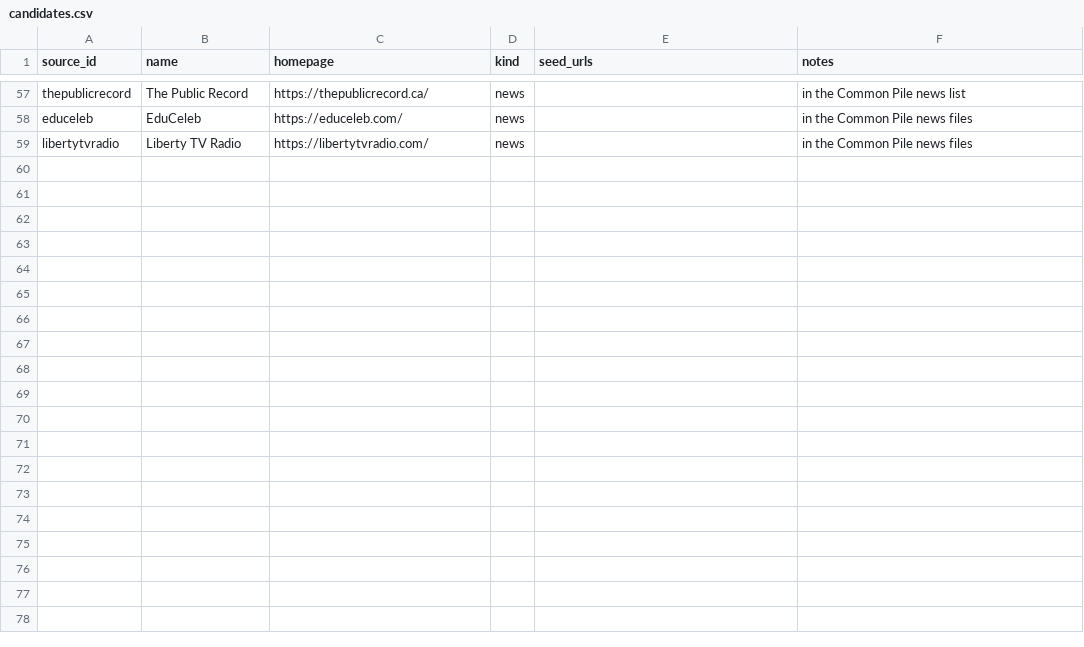
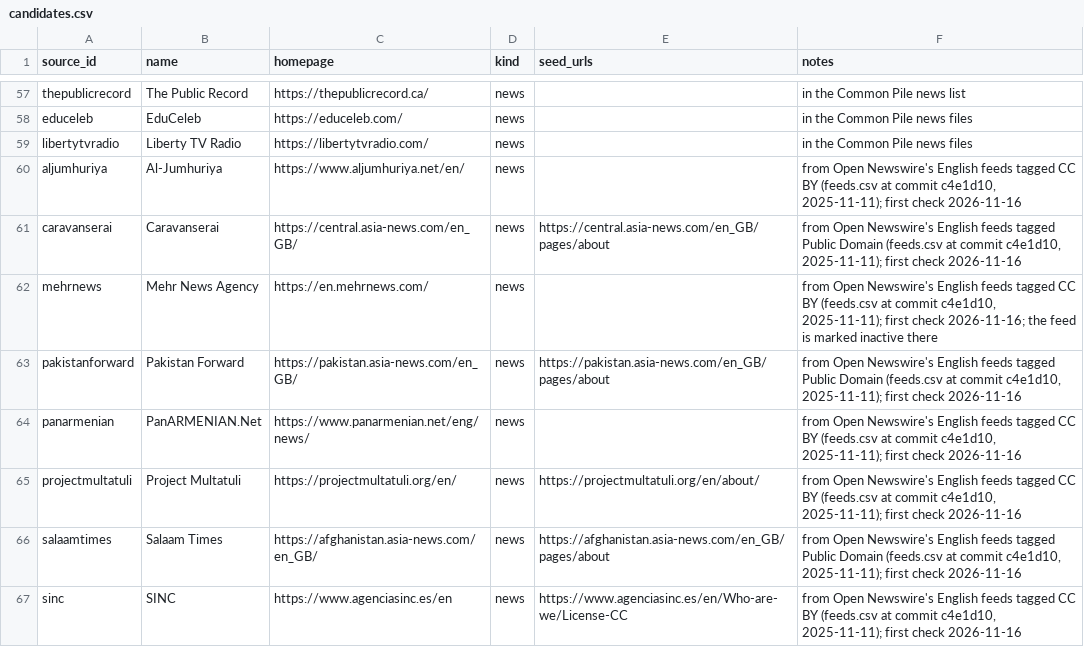
Before and after one commit to obadaKraishan/commonswire, a CSV file: data/candidates.csv, drawn as a sheet; only a part is shown, gaps mark what is left out.

```diff
--- a/data/candidates.csv
+++ b/data/candidates.csv
@@ -59 +59,9 @@ educeleb,EduCeleb,https://educeleb.com/,news,,in the Common Pile news files
 libertytvradio,Liberty TV Radio,https://libertytvradio.com/,news,,in the Common Pile news files
+aljumhuriya,Al-Jumhuriya,https://www.aljumhuriya.net/en/,news,,"from Open Newswire's English feeds tagged CC BY (feeds.csv at commit c4e1d10, 2025-11-11); first check 2026-11-16"
+caravanserai,Caravanserai,https://central.asia-news.com/en_GB/,news,https://central.asia-news.com/en_GB/pages/about,"from Open Newswire's English feeds tagged Public Domain (feeds.csv at commit c4e1d10, 2025-11-11); first check 2026-11-16"
+mehrnews,Mehr News Agency,https://en.mehrnews.com/,news,,"from Open Newswire's English feeds tagged CC BY (feeds.csv at commit c4e1d10, 2025-11-11); first check 2026-11-16; the feed is marked inactive there"
+pakistanforward,Pakistan Forward,https://pakistan.asia-news.com/en_GB/,news,https://pakistan.asia-news.com/en_GB/pages/about,"from Open Newswire's English feeds tagged Public Domain (feeds.csv at commit c4e1d10, 2025-11-11); first check 2026-11-16"
+panarmenian,PanARMENIAN.Net,https://www.panarmenian.net/eng/news/,news,,"from Open Newswire's English feeds tagged CC BY (feeds.csv at commit c4e1d10, 2025-11-11); first check 2026-11-16"
+projectmultatuli,Project Multatuli,https://projectmultatuli.org/en/,news,https://projectmultatuli.org/en/about/,"from Open Newswire's English feeds tagged CC BY (feeds.csv at commit c4e1d10, 2025-11-11); first check 2026-11-16"
+salaamtimes,Salaam Times,https://afghanistan.asia-news.com/en_GB/,news,https://afghanistan.asia-news.com/en_GB/pages/about,"from Open Newswire's English feeds tagged Public Domain (feeds.csv at commit c4e1d10, 2025-11-11); first check 2026-11-16"
+sinc,SINC,https://www.agenciasinc.es/en,news,https://www.agenciasinc.es/en/Who-are-we/License-CC,"from Open Newswire's English feeds tagged CC BY (feeds.csv at commit c4e1d10, 2025-11-11); first check 2026-11-16"
```
Also changed, not shown: data/evidence/robots.csv, 8 other files.
